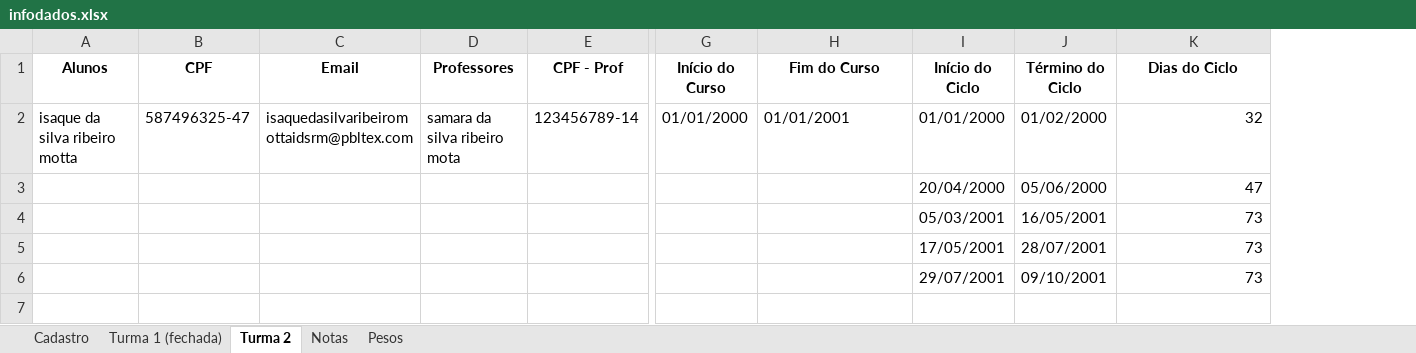
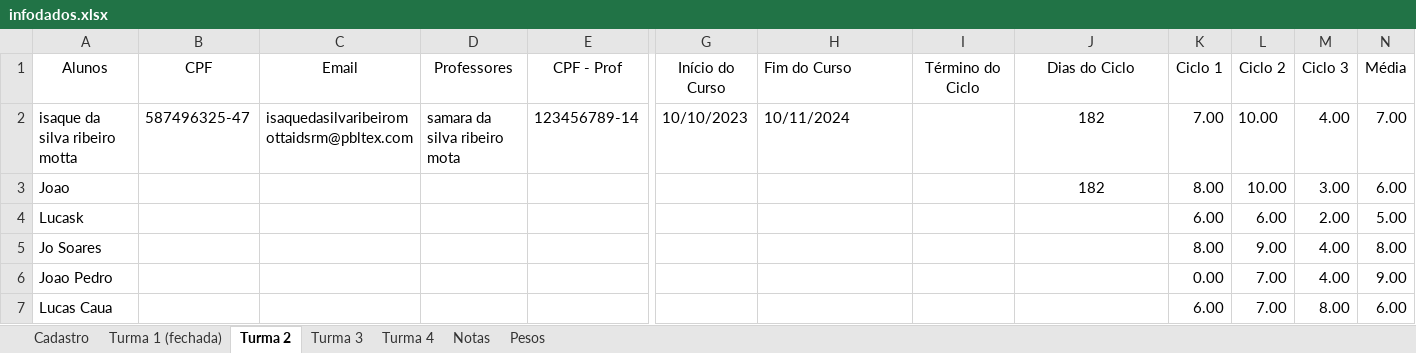
Before and after one commit to Porygon-Users/API-Porygon, an Excel workbook: database/infodados.xlsx, sheet Turma 2, drawn as a sheet; only a part is shown, gaps mark what is left out; values as stored, in another font and other column widths than the file's, no borders; removed rows and columns are numbered as before the commit, all else as after; rows hold the shown columns only; the diff covers the shown part only; the diff names each change by its address in the sheet, - before the commit and + after, or states it on an @@ line.

```diff
--- a/database/infodados.xlsx (sheet Turma 2)
+++ b/database/infodados.xlsx (sheet Turma 2)
+sheet tab: Turma 3
+sheet tab: Turma 4
-column I (Início do Ciclo), row 2: 01/01/2000
+column K (Ciclo 1), row 2: 7.00
+column L (Ciclo 2), row 2: 10.00
+column M (Ciclo 3), row 2: 4.00
+column N (Média), row 2: 7.00
-A1:H1 bold: on
+A1:H1 bold: off
-H1 alignment: center
+H1 alignment: left
-I1:J1 bold: on
+I1:J1 bold: off
-G2 (Início do Curso): 01/01/2000
+G2 (Início do Curso): 10/10/2023
-H2 (Fim do Curso): 01/01/2001
+H2 (Fim do Curso): 10/11/2024
-I2 (Término do Ciclo): 01/02/2000
+I2 (Término do Ciclo): (empty)
-J2 (Dias do Ciclo): 32
+J2 (Dias do Ciclo): 182
-J2 alignment: right
+J2 alignment: center
-row 3:  |  |  |  |  |  |  | 20/04/2000 | 05/06/2000 | 47
-row 4:  |  |  |  |  |  |  | 05/03/2001 | 16/05/2001 | 73
-row 5:  |  |  |  |  |  |  | 17/05/2001 | 28/07/2001 | 73
-row 6:  |  |  |  |  |  |  | 29/07/2001 | 09/10/2001 | 73
+row 3: Joao |  |  |  |  |  |  |  | 182 | 8.00 | 10.00 | 3.00 | 6.00
+row 4: Lucask |  |  |  |  |  |  |  |  | 6.00 | 6.00 | 2.00 | 5.00
+row 5: Jo Soares |  |  |  |  |  |  |  |  | 8.00 | 9.00 | 4.00 | 8.00
+row 6: Joao Pedro |  |  |  |  |  |  |  |  | 0.00 | 7.00 | 4.00 | 9.00
+row 7: Lucas Caua |  |  |  |  |  |  |  |  | 6.00 | 7.00 | 8.00 | 6.00
```
Also changed, not shown: cell formats elsewhere in this sheet, sheet Notas, sheet Pesos, sheet Turma 1 (fechada), sheet Cadastro.
